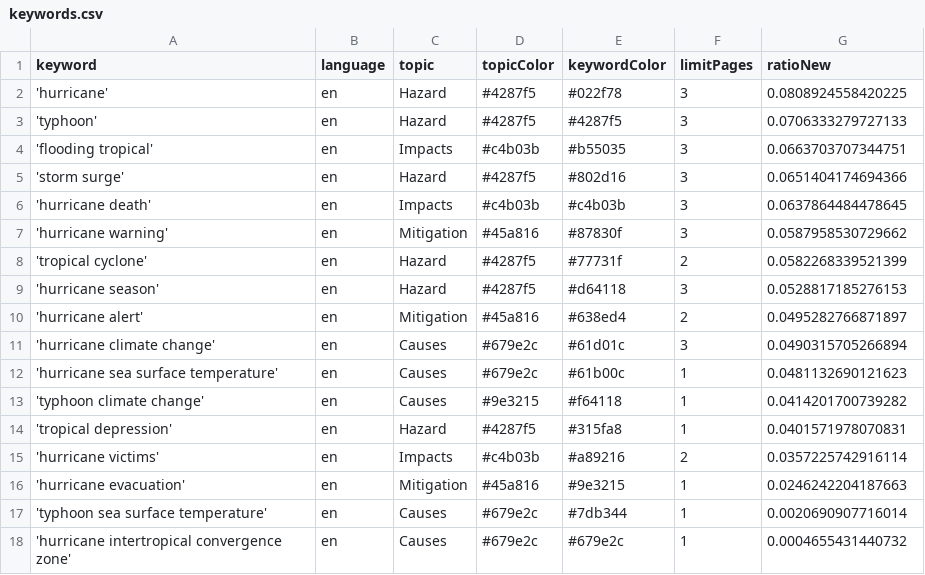
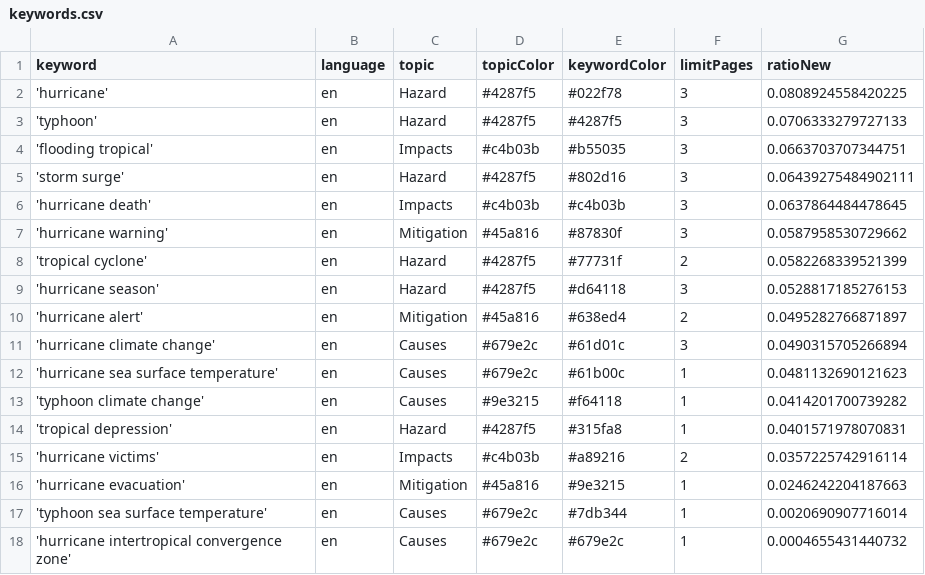
Before and after one commit to jens-news/hurricaneIsComing, a CSV file: keywords.csv, drawn as a sheet.

```diff
--- a/keywords.csv
+++ b/keywords.csv
@@ -4,3 +4,3 @@ keyword,language,topic,topicColor,keywordColor,limitPages,ratioNew
 'flooding tropical',en,Impacts,#c4b03b,#b55035,3,0.0663703707344751
-'storm surge',en,Hazard,#4287f5,#802d16,3,0.0651404174694366
+'storm surge',en,Hazard,#4287f5,#802d16,3,0.06439275484902111
 'hurricane death',en,Impacts,#c4b03b,#c4b03b,3,0.0637864484478645
```
Also changed, not shown: csv/news_2026_02.csv, 1 other file.
